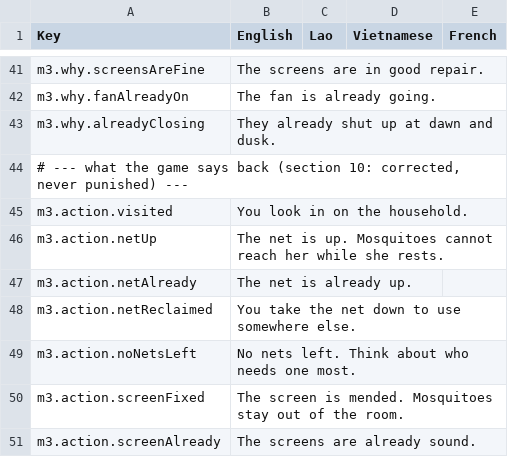
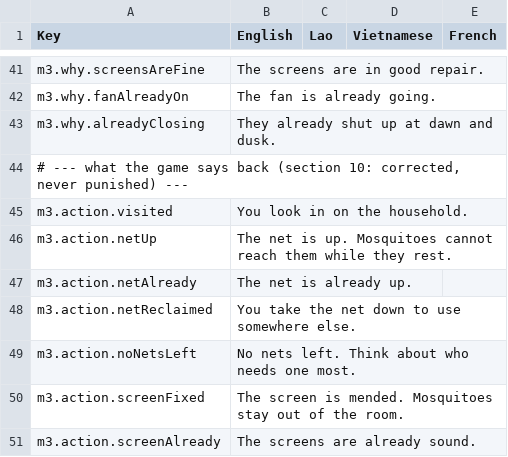
Before and after one commit to project-SIMPLE/simple.BeDev.AEDES.UnityVR, a CSV file: Assets/Resources/Localization/LocalizationData.csv, drawn as a sheet; only a part is shown, gaps mark what is left out; the diff covers the shown part only.

Commit message:
Module 3 text: consistent 'they' for villagers; handover lines name the house
- The sim has no gender, and the English lines picked one at random per
  line, so one patient was 'She has been hot for 3 days', then 'He says he
  feels better today', then 'They took her to the health centre'. All
  villager lines now use 'they'.
- The handover brief passes a household id as {0}, so lines rendered as
  '3 is unwell and has no net' and "3's fever has broken". They now read
  'Someone in house 3 ...'.
- New m3.action.referralNotNeededWell for referring someone who is well.
English column only; the Lao column still needs translating.

```diff
--- a/Assets/Resources/Localization/LocalizationData.csv
+++ b/Assets/Resources/Localization/LocalizationData.csv
@@ -45,3 +45,3 @@ m3.why.alreadyClosing,They already shut up at dawn and dusk.,,,
 m3.action.visited,You look in on the household.,,,
-m3.action.netUp,The net is up. Mosquitoes cannot reach her while she rests.,,,
+m3.action.netUp,The net is up. Mosquitoes cannot reach them while they rest.,,,
 m3.action.netAlready,The net is already up.,,,
```
Also changed, not shown: 1 added row and 14 edited cells elsewhere in this file.
